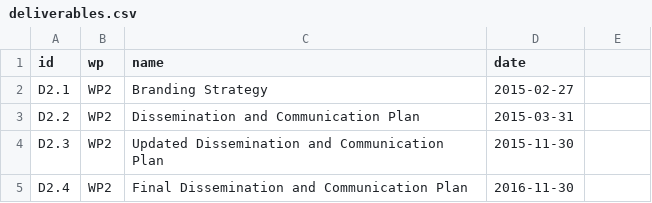
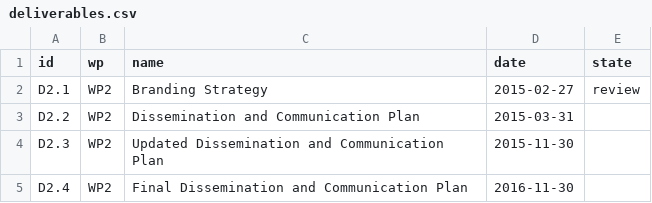
Before and after one commit to cyclone-project/cyclone-project.github.io, a CSV file: _data/deliverables.csv, drawn as a sheet; only a part is shown; the diff names each change by its address in the sheet, - before the commit and + after, or states it on an @@ line.

```diff
--- a/_data/deliverables.csv
+++ b/_data/deliverables.csv
-E1: (empty)
+E1: state
-E2 (state): (empty)
+E2 (state): review
```
Also changed, not shown: 4 other files.
